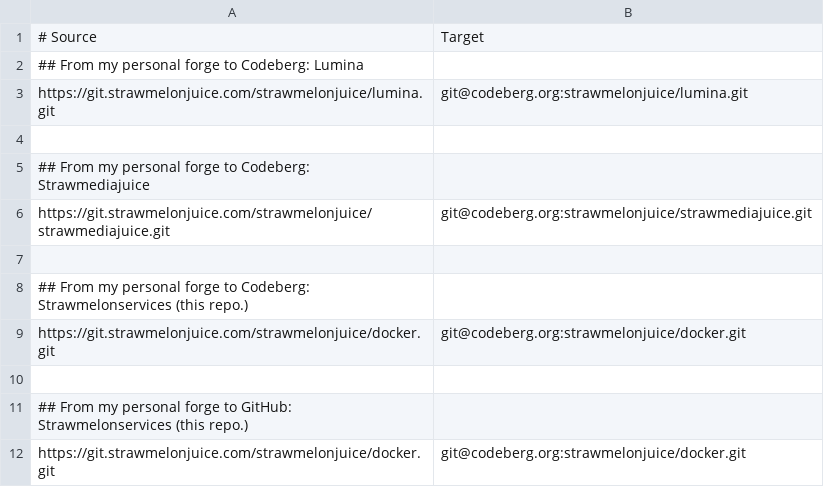
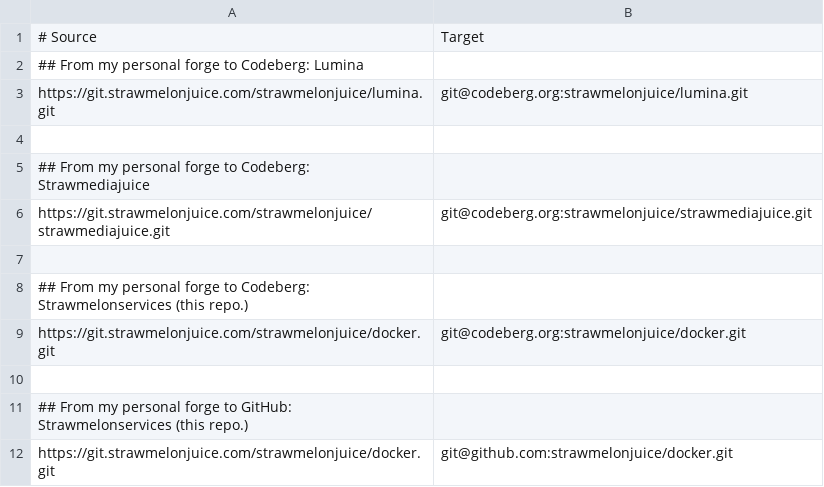
Before and after one commit to strawmelonjuice/docker, a CSV file: git-mirrors/repos.csv, drawn as a sheet.

Commit message:
forgot

```diff
--- a/git-mirrors/repos.csv
+++ b/git-mirrors/repos.csv
@@ -11,2 +11,2 @@ https://git.strawmelonjuice.com/strawmelonjuice/docker.git,git@codeberg.org:stra
 ## From my personal forge to GitHub: Strawmelonservices (this repo.)
-https://git.strawmelonjuice.com/strawmelonjuice/docker.git,git@codeberg.org:strawmelonjuice/docker.git
+https://git.strawmelonjuice.com/strawmelonjuice/docker.git,git@github.com:strawmelonjuice/docker.git
```
